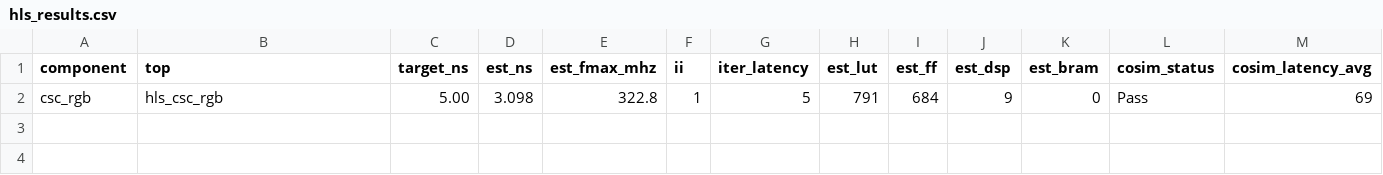
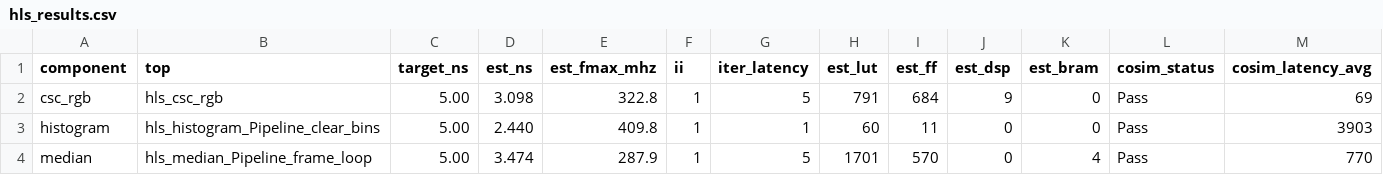
Before and after one commit to KNajman/Diplomova-prace, a CSV file: DP/hls/results/hls_results.csv, drawn as a sheet; only a part is shown; rows hold the shown columns only; the diff names each change by its address in the sheet, - before the commit and + after, or states it on an @@ line.

```diff
--- a/DP/hls/results/hls_results.csv
+++ b/DP/hls/results/hls_results.csv
+row 3: histogram | hls_histogram_Pipeline_clear_bins | 5.00 | 2.440 | 409.8 | 1 | 1 | 60 | 11 | 0 | 0 | Pass | 3903
+row 4: median | hls_median_Pipeline_frame_loop | 5.00 | 3.474 | 287.9 | 1 | 5 | 1701 | 570 | 0 | 4 | Pass | 770
```
Also changed, not shown: 2 other files.
